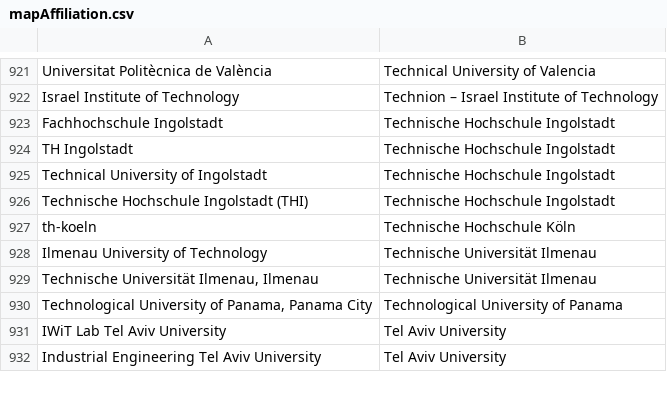
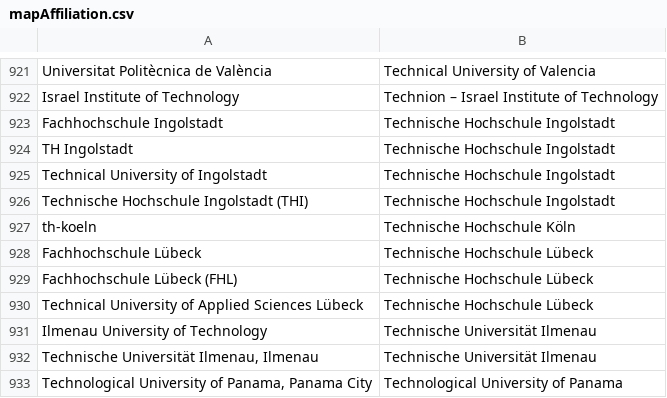
Before and after one commit to sven-mayer/mobilehci-statistics, a CSV file: utils/mapAffiliation.csv, drawn as a sheet; only a part is shown, gaps mark what is left out; the shorter side is filled out with more unchanged rows; the diff names each change by its address in the sheet, - before the commit and + after, or states it on an @@ line.

```diff
--- a/utils/mapAffiliation.csv
+++ b/utils/mapAffiliation.csv
+row 928: Fachhochschule Lübeck | Technische Hochschule Lübeck
+row 929: Fachhochschule Lübeck (FHL) | Technische Hochschule Lübeck
+row 930: Technical University of Applied Sciences Lübeck | Technische Hochschule Lübeck
```
Also changed, not shown: utils/mapAffiliationDefault.csv.
